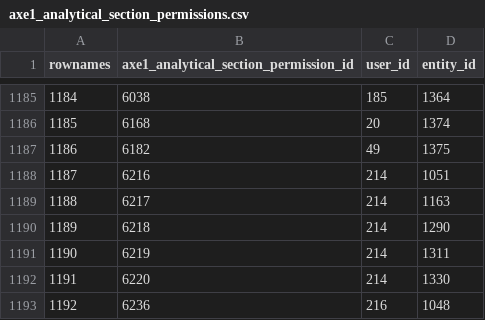
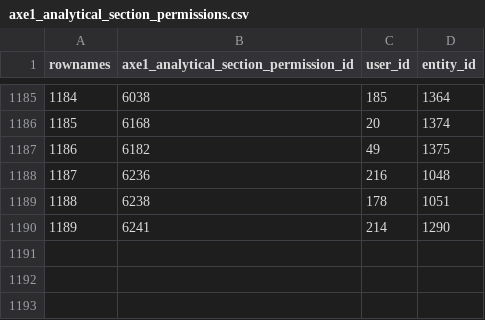
Before and after one commit to s-balandine/typology-dump, a CSV file: data/axe1_analytical_section_permissions.csv, drawn as a sheet; only a part is shown, gaps mark what is left out; removed rows and columns are numbered as before the commit, all else as after; the diff names each change by its address in the sheet, - before the commit and + after, or states it on an @@ line.

```diff
--- a/data/axe1_analytical_section_permissions.csv
+++ b/data/axe1_analytical_section_permissions.csv
-row 1188: 1187 | 6216 | 214 | 1051
-row 1189: 1188 | 6217 | 214 | 1163
-row 1190: 1189 | 6218 | 214 | 1290
-row 1191: 1190 | 6219 | 214 | 1311
-row 1192: 1191 | 6220 | 214 | 1330
@@ column A (rownames) renumbered in row 1188 @@
+row 1189: 1188 | 6238 | 178 | 1051
+row 1190: 1189 | 6241 | 214 | 1290
```
Also changed, not shown: data/contributions.csv, data/d2session_history.csv, 8 other files.
